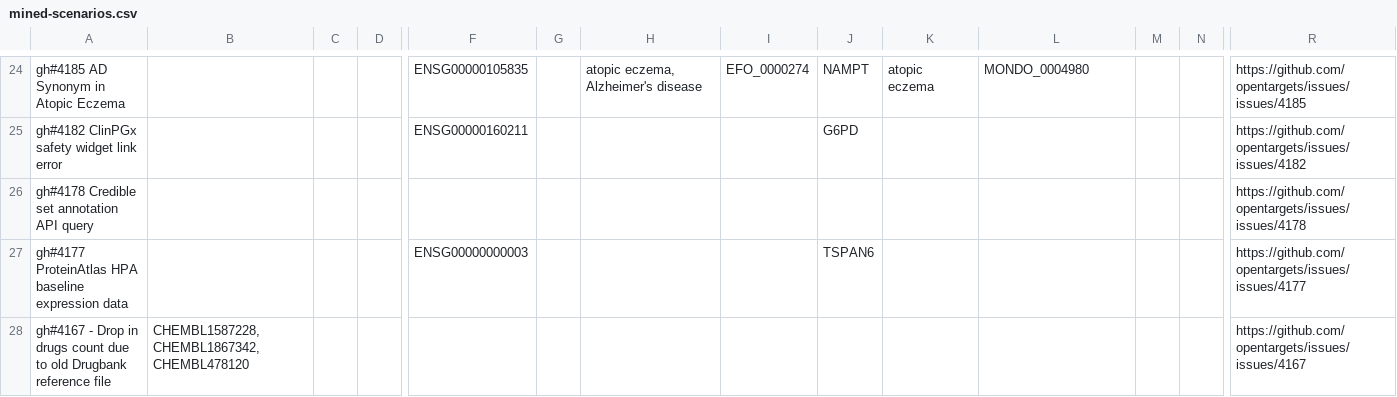
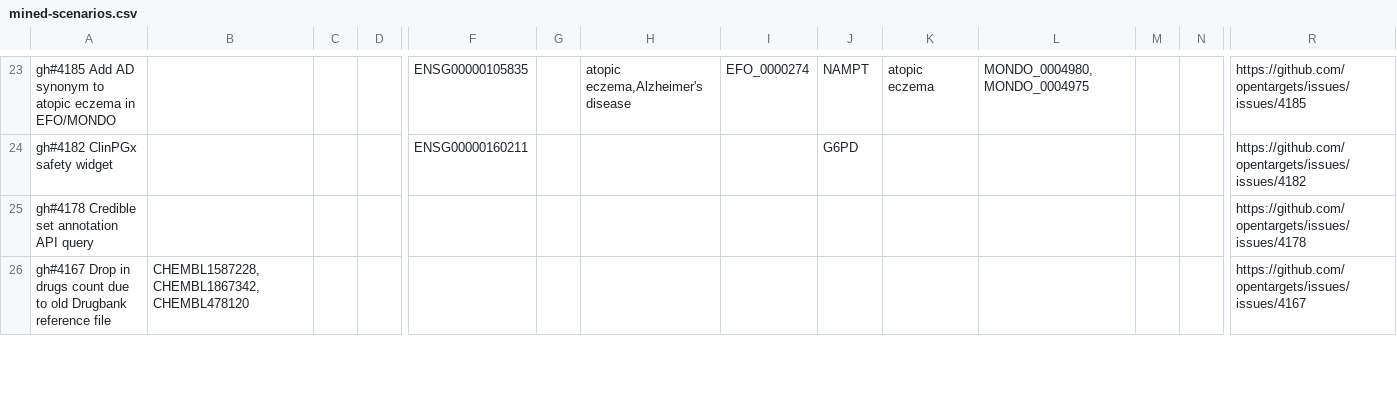
Before and after one commit to opentargets/ot-github-issue-miner, a CSV file: results/mined-scenarios.csv, drawn as a sheet; only a part is shown, gaps mark what is left out; removed rows and columns are numbered as before the commit, all else as after; rows hold the shown columns only; the diff covers the shown part only; the diff names each change by its address in the sheet, - before the commit and + after, or states it on an @@ line.

```diff
--- a/results/mined-scenarios.csv
+++ b/results/mined-scenarios.csv
-A23: gh#4185 AD Synonym in Atopic Eczema
+A23: gh#4185 Add AD synonym to atopic eczema in EFO/MONDO
-H23: atopic eczema, Alzheimer's disease
+H23: atopic eczema,Alzheimer's disease
-L23: MONDO_0004980
+L23: MONDO_0004980,MONDO_0004975
-A24: gh#4182 ClinPGx safety widget link error
+A24: gh#4182 ClinPGx safety widget
-row 27: gh#4177 ProteinAtlas HPA baseline expression data |  |  |  | ENSG00000000003 |  |  |  | TSPAN6 |  |  |  |  | https://github.com/opentargets/issues/issues/4177
-A26: gh#4167 - Drop in…
+A26: gh#4167 Drop in…
-B26: CHEMBL1587228, CHEMBL1867342, CHEMBL478120
+B26: CHEMBL1587228,CHEMBL1867342,CHEMBL478120
```
Also changed, not shown: 3 added rows, 10 removed rows and 55 edited cells elsewhere in this file, 1 other file.
